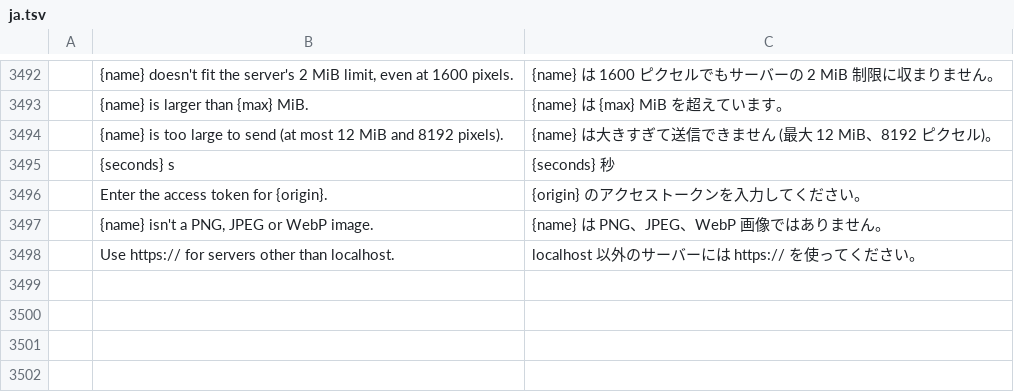
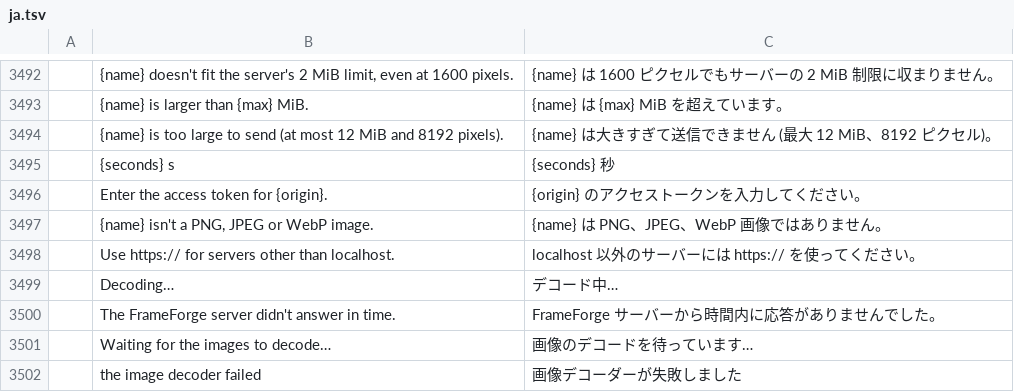
Before and after one commit to ViewHook/photocraft, a TSV file: crates/ui-egui/src/i18n/ja.tsv, drawn as a sheet; only a part is shown, gaps mark what is left out; the diff names each change by its address in the sheet, - before the commit and + after, or states it on an @@ line.

```diff
--- a/crates/ui-egui/src/i18n/ja.tsv
+++ b/crates/ui-egui/src/i18n/ja.tsv
+row 3499:  | Decoding… | デコード中…
+row 3500:  | The FrameForge server didn't answer in time. | FrameForge サーバーから時間内に応答がありませんでした。
+row 3501:  | Waiting for the images to decode… | 画像のデコードを待っています…
+row 3502:  | the image decoder failed | 画像デコーダーが失敗しました
```
Also changed, not shown: crates/ui-egui/src/i18n/el.tsv, crates/ui-egui/src/i18n/it.tsv, 32 other files.
